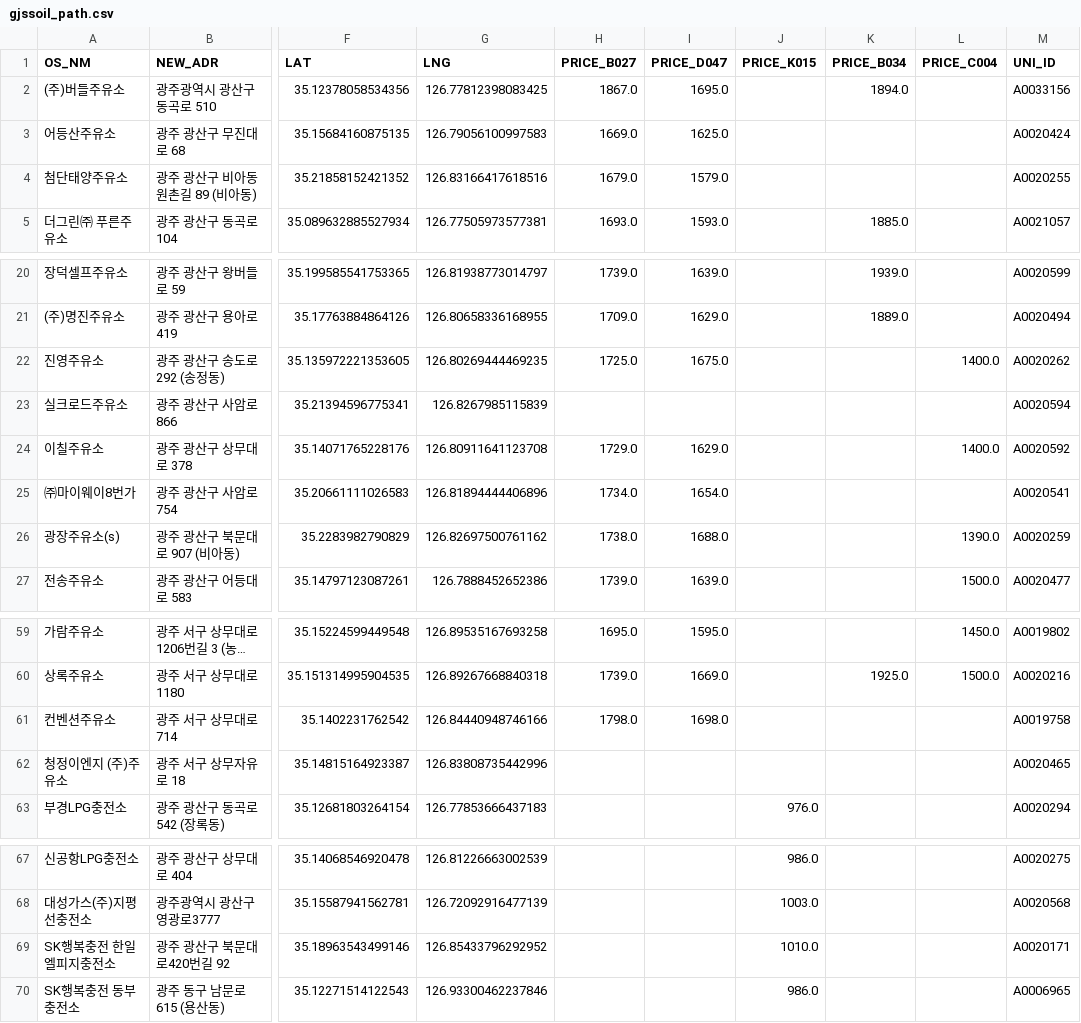
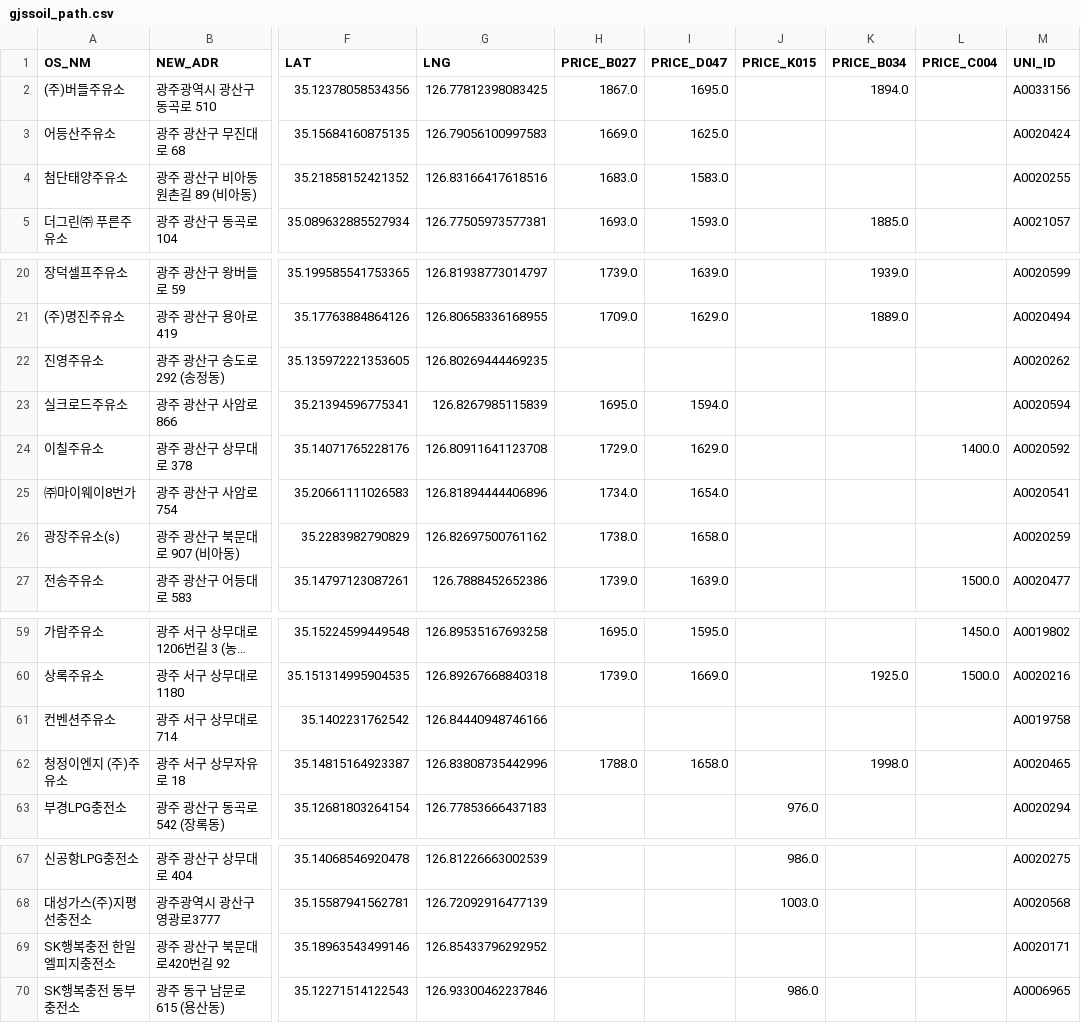
Before and after one commit to kurette683/gjssoil, a CSV file: gjssoil_path.csv, drawn as a sheet; only a part is shown, gaps mark what is left out; long unchanged cells end in …; the diff covers the shown part only; the diff names each change by its address in the sheet, - before the commit and + after, or states it on an @@ line.

```diff
--- a/gjssoil_path.csv
+++ b/gjssoil_path.csv
-H4 (PRICE_B027): 1679.0
+H4 (PRICE_B027): 1683.0
-I4 (PRICE_D047): 1579.0
+I4 (PRICE_D047): 1583.0
-H22 (PRICE_B027): 1725.0
+H22 (PRICE_B027): (empty)
-I22 (PRICE_D047): 1675.0
+I22 (PRICE_D047): (empty)
-L22 (PRICE_C004): 1400.0
+L22 (PRICE_C004): (empty)
-H23 (PRICE_B027): (empty)
+H23 (PRICE_B027): 1695.0
-I23 (PRICE_D047): (empty)
+I23 (PRICE_D047): 1594.0
-I26 (PRICE_D047): 1688.0
+I26 (PRICE_D047): 1658.0
-L26 (PRICE_C004): 1390.0
+L26 (PRICE_C004): (empty)
-H61 (PRICE_B027): 1798.0
+H61 (PRICE_B027): (empty)
-I61 (PRICE_D047): 1698.0
+I61 (PRICE_D047): (empty)
-H62 (PRICE_B027): (empty)
+H62 (PRICE_B027): 1788.0
-I62 (PRICE_D047): (empty)
+I62 (PRICE_D047): 1658.0
-K62 (PRICE_B034): (empty)
+K62 (PRICE_B034): 1998.0
-J69 (PRICE_K015): 1010.0
+J69 (PRICE_K015): (empty)
```
Also changed, not shown: 58 edited cells elsewhere in this file, 1 other file.
